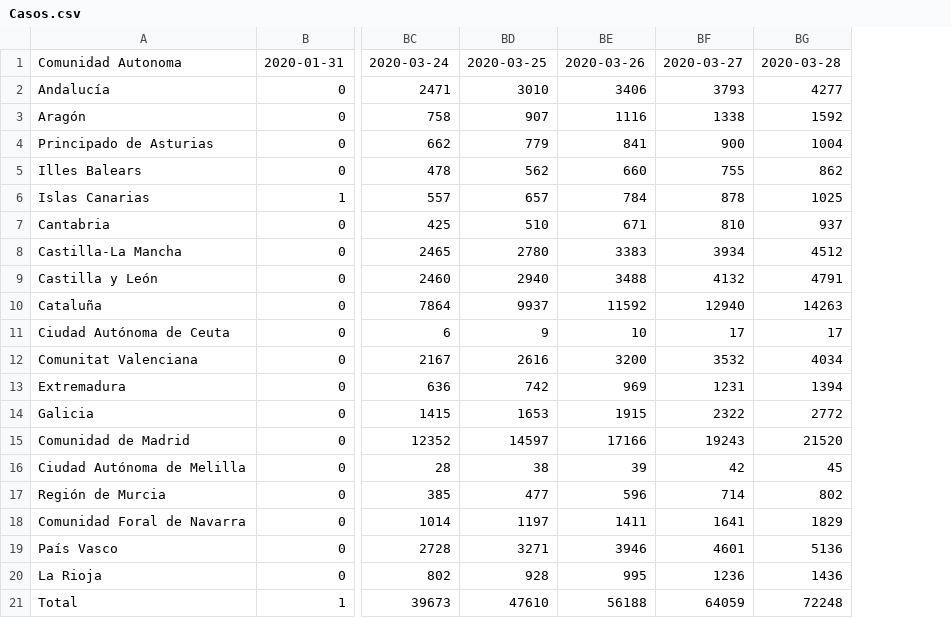
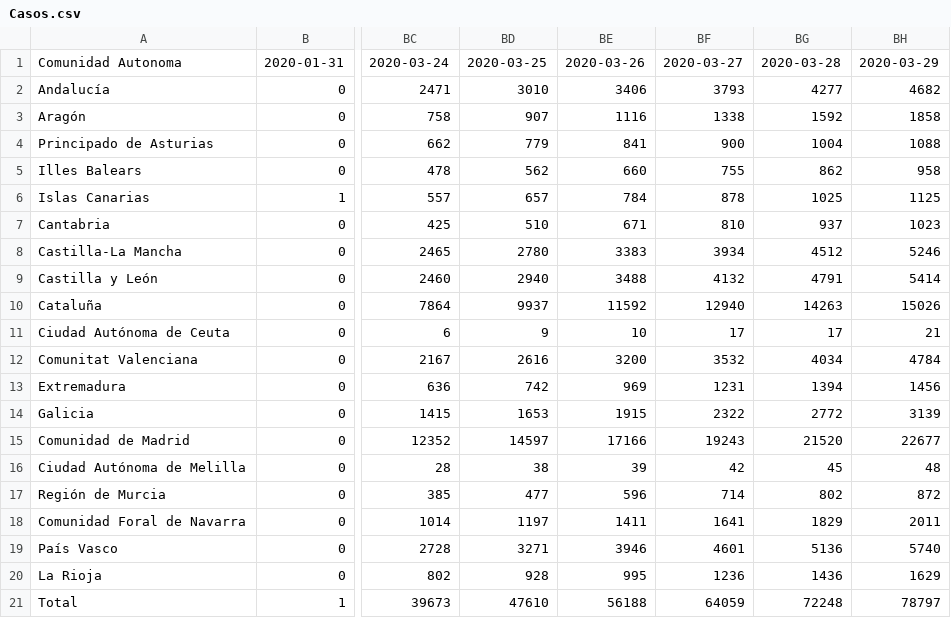
Before and after one commit to lozanocelia/Coronavirus-Spain-Dataset, a CSV file: csv/Casos.csv, drawn as a sheet; only a part is shown, gaps mark what is left out; the diff names each change by its address in the sheet, - before the commit and + after, or states it on an @@ line.

```diff
--- a/csv/Casos.csv
+++ b/csv/Casos.csv
+column BH, rows 1-21: 2020-03-29 | 4682 | 1858 | 1088 | 958 | 1125 | 1023 | 5246 | 5414 | 15026 | 21 | 4784 | 1456 | 3139 | 22677 | 48 | 872 | 2011 | 5740 | 1629 | 78797
```
Also changed, not shown: csv/CasosNuevos.csv, csv/Curados.csv, 9 other files.
